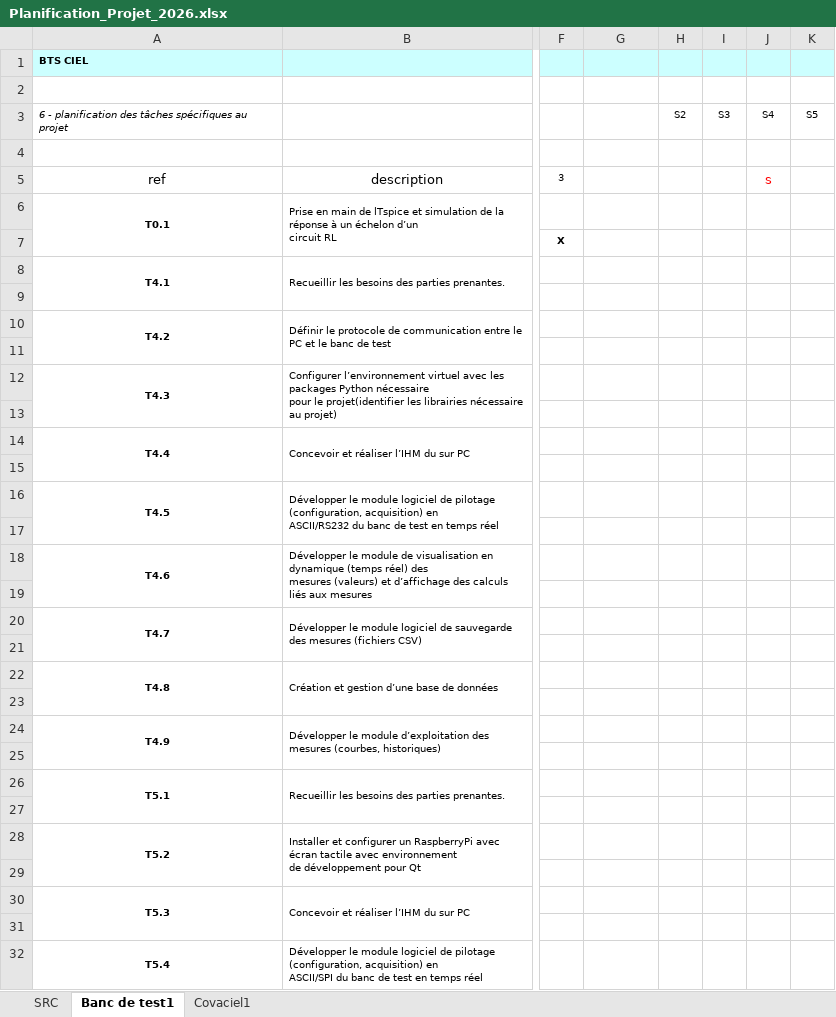
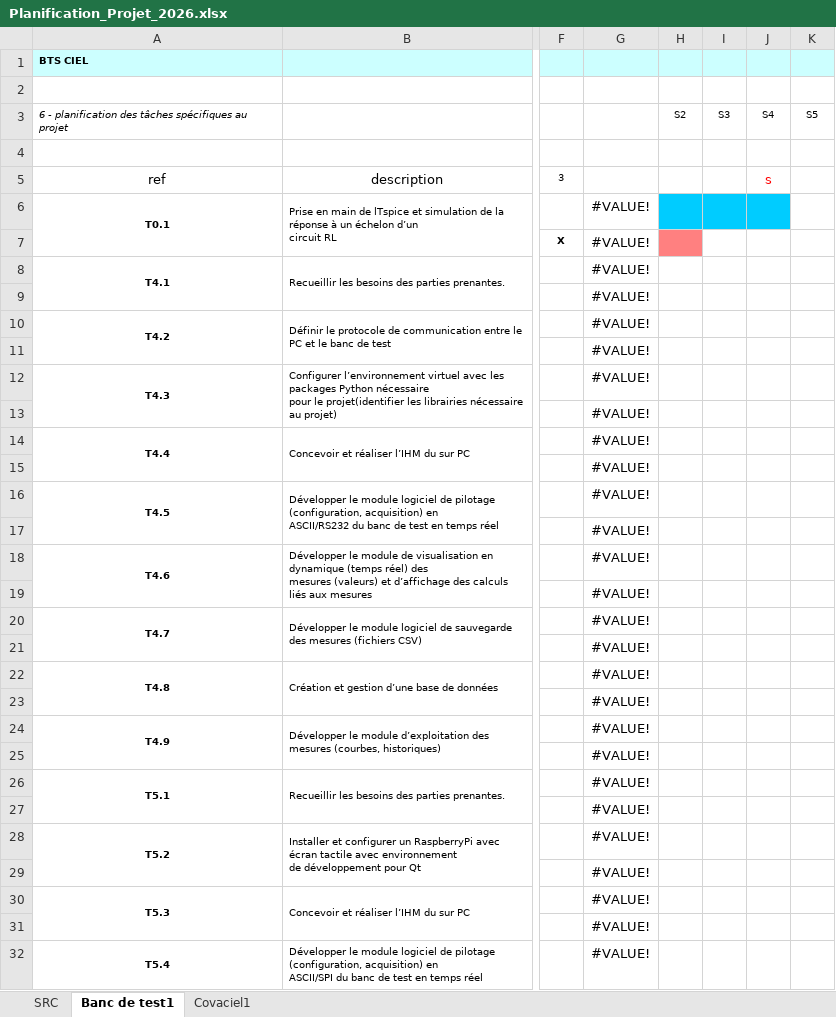
Before and after one commit to FAU-CIEL/Projet_banc_test_self, an Excel workbook: Documents/Planification_Projet_2026.xlsx, sheet Banc de test1, drawn as a sheet; only a part is shown, gaps mark what is left out; values as stored, in another font and other column widths than the file's, no borders; charts and pictures not drawn; the diff covers the shown part only; the diff names each change by its address in the sheet, - before the commit and + after, or states it on an @@ line.

```diff
--- a/Documents/Planification_Projet_2026.xlsx (sheet Banc de test1)
+++ b/Documents/Planification_Projet_2026.xlsx (sheet Banc de test1)
-G6:G32: (empty)
+G6:G32: #VALUE!
-H6:J6 fill: none
+H6:J6 fill: #00CCFF
-H7 fill: none
+H7 fill: #FF8080
```
Also changed, not shown: 35 edited cells and cell formats elsewhere in this sheet, sheet Covaciel1, sheet SRC, charts or pictures, 2 other files.
